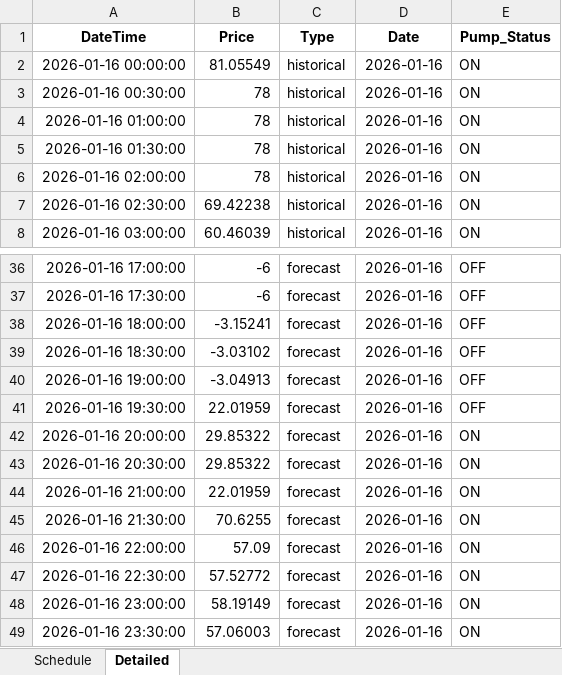
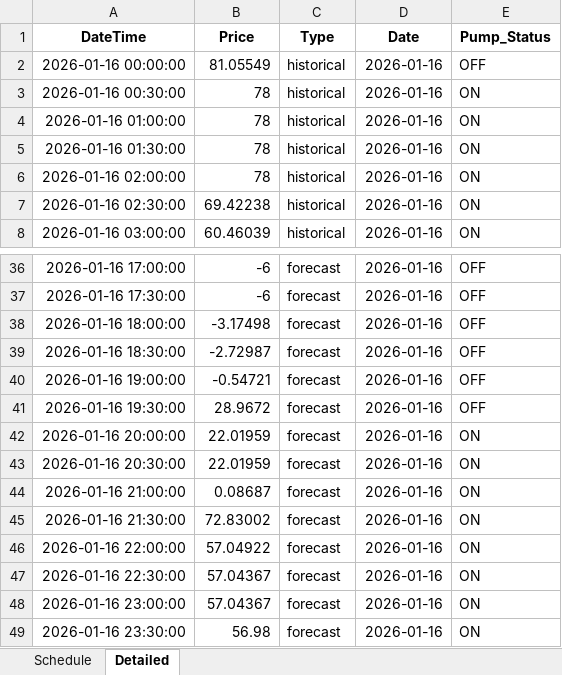
Before and after one commit to wjt1991/pump-optimisation-for-SHW, an Excel workbook: data/latest/optimisation_result.xlsx, sheet Detailed, drawn as a sheet; only a part is shown, gaps mark what is left out; values as stored, in another font and other column widths than the file's, no borders; the diff covers the shown part only; the diff names each change by its address in the sheet, - before the commit and + after, or states it on an @@ line.

```diff
--- a/data/latest/optimisation_result.xlsx (sheet Detailed)
+++ b/data/latest/optimisation_result.xlsx (sheet Detailed)
-E2 (Pump_Status): ON
+E2 (Pump_Status): OFF
-B38 (Price): -3.15241
+B38 (Price): -3.17498
-B39 (Price): -3.03102
+B39 (Price): -2.72987
-B40 (Price): -3.04913
+B40 (Price): -0.54721
-B41 (Price): 22.01959
+B41 (Price): 28.9672
-B42:B43 (Price): 29.85322
+B42:B43 (Price): 22.01959
-B44 (Price): 22.01959
+B44 (Price): 0.08687
-B45 (Price): 70.6255
+B45 (Price): 72.83002
-B46 (Price): 57.09
+B46 (Price): 57.04922
-B47 (Price): 57.52772
+B47 (Price): 57.04367
-B48 (Price): 58.19149
+B48 (Price): 57.04367
-B49 (Price): 57.06003
+B49 (Price): 56.98
```
Also changed, not shown: 21 edited cells elsewhere in this sheet, sheet Schedule, 3 other files.
